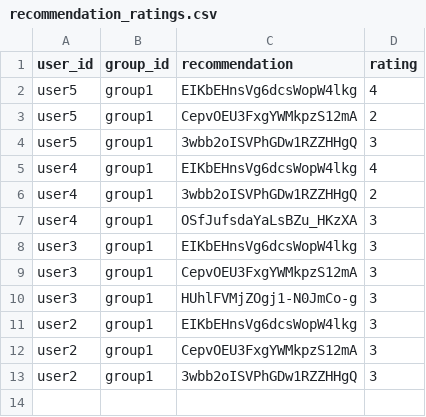
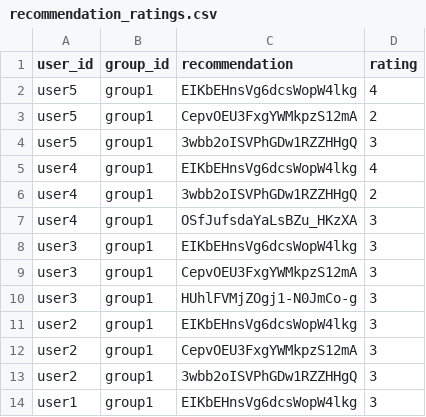
Before and after one commit to demondeployer7/dss8, a CSV file: recommendation_ratings.csv, drawn as a sheet; the diff names each change by its address in the sheet, - before the commit and + after, or states it on an @@ line.

Commit message:
Update recommendation_ratings.csv via Streamlit app

```diff
--- a/recommendation_ratings.csv
+++ b/recommendation_ratings.csv
+row 14: user1 | group1 | EIKbEHnsVg6dcsWopW4lkg | 3
```
